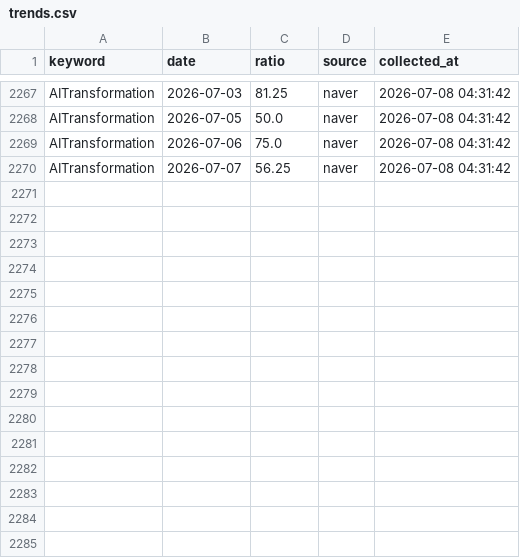
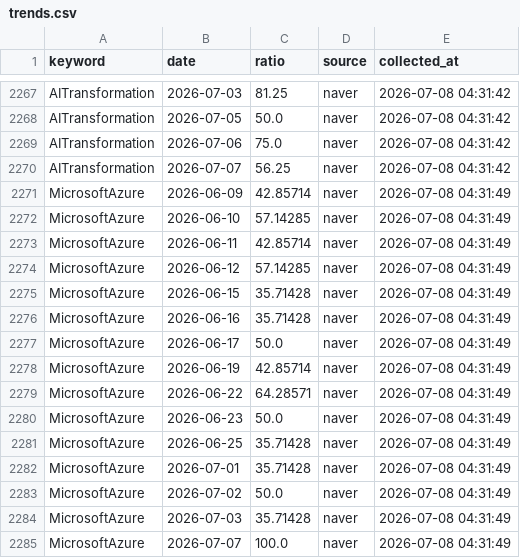
Before and after one commit to reinalee-bot/keyword-dashboard, a CSV file: data/trends.csv, drawn as a sheet; only a part is shown, gaps mark what is left out.

Commit message:
트렌드 수집: MicrosoftAzure

```diff
--- a/data/trends.csv
+++ b/data/trends.csv
@@ -2270 +2270,16 @@ AITransformation,2026-07-06,75.0,naver,2026-07-08 04:31:42
 AITransformation,2026-07-07,56.25,naver,2026-07-08 04:31:42
+MicrosoftAzure,2026-06-09,42.85714,naver,2026-07-08 04:31:49
+MicrosoftAzure,2026-06-10,57.14285,naver,2026-07-08 04:31:49
+MicrosoftAzure,2026-06-11,42.85714,naver,2026-07-08 04:31:49
+MicrosoftAzure,2026-06-12,57.14285,naver,2026-07-08 04:31:49
+MicrosoftAzure,2026-06-15,35.71428,naver,2026-07-08 04:31:49
+MicrosoftAzure,2026-06-16,35.71428,naver,2026-07-08 04:31:49
+MicrosoftAzure,2026-06-17,50.0,naver,2026-07-08 04:31:49
+MicrosoftAzure,2026-06-19,42.85714,naver,2026-07-08 04:31:49
+MicrosoftAzure,2026-06-22,64.28571,naver,2026-07-08 04:31:49
+MicrosoftAzure,2026-06-23,50.0,naver,2026-07-08 04:31:49
+MicrosoftAzure,2026-06-25,35.71428,naver,2026-07-08 04:31:49
+MicrosoftAzure,2026-07-01,35.71428,naver,2026-07-08 04:31:49
+MicrosoftAzure,2026-07-02,50.0,naver,2026-07-08 04:31:49
+MicrosoftAzure,2026-07-03,35.71428,naver,2026-07-08 04:31:49
+MicrosoftAzure,2026-07-07,100.0,naver,2026-07-08 04:31:49
```
